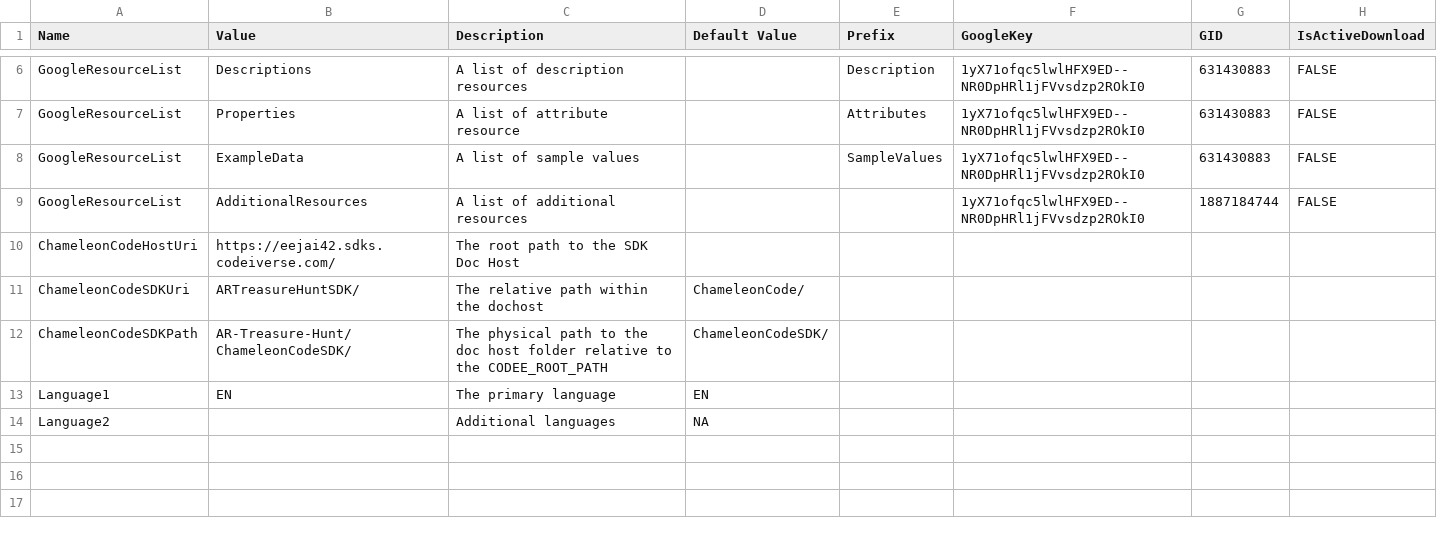
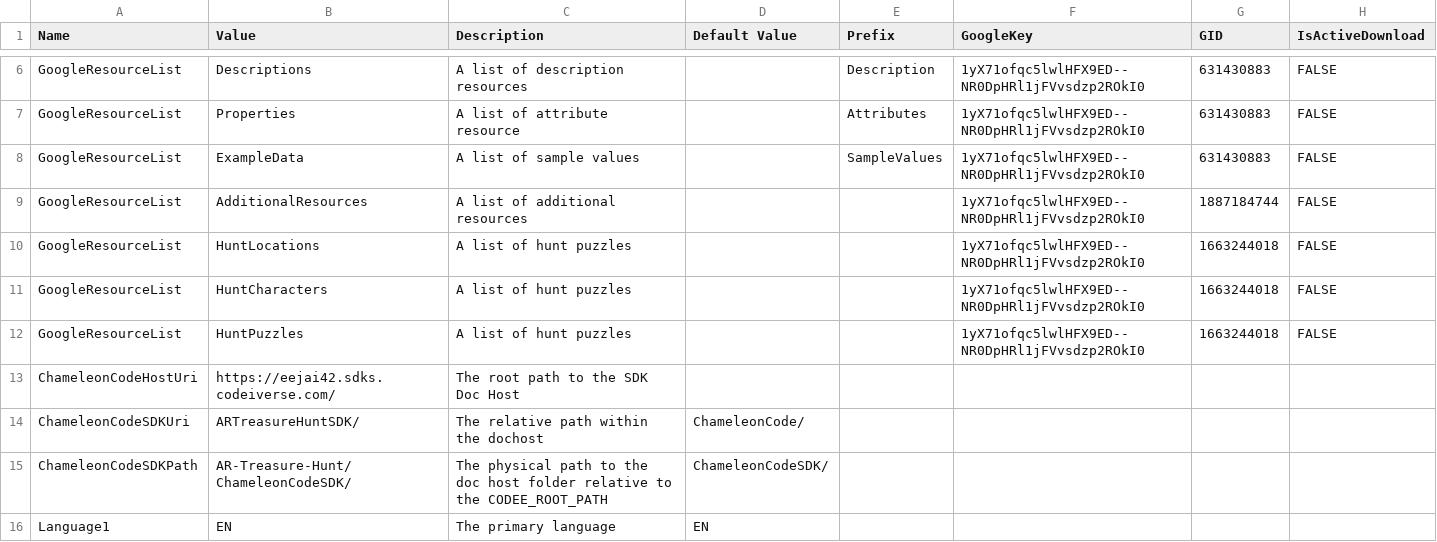
Before and after one commit to Afreen04/upNoted, a CSV file: ChameleonCodeSDK/GoogleData/AdditionalResources/Settings.csv, drawn as a sheet; only a part is shown, gaps mark what is left out; the shorter side is filled out with more unchanged rows.

```diff
--- a/ChameleonCodeSDK/GoogleData/AdditionalResources/Settings.csv
+++ b/ChameleonCodeSDK/GoogleData/AdditionalResources/Settings.csv
@@ -9,2 +9,5 @@ GoogleResourceList,ExampleData,A list of sample values,,SampleValues,1yX71ofqc5l
 GoogleResourceList,AdditionalResources,A list of additional resources,,,1yX71ofqc5lwlHFX9ED--NR0DpHRl1jFVvsdzp2ROkI0,1887184744,FALSE
+GoogleResourceList,HuntLocations,A list of hunt puzzles,,,1yX71ofqc5lwlHFX9ED--NR0DpHRl1jFVvsdzp2ROkI0,1663244018,FALSE
+GoogleResourceList,HuntCharacters,A list of hunt puzzles,,,1yX71ofqc5lwlHFX9ED--NR0DpHRl1jFVvsdzp2ROkI0,1663244018,FALSE
+GoogleResourceList,HuntPuzzles,A list of hunt puzzles,,,1yX71ofqc5lwlHFX9ED--NR0DpHRl1jFVvsdzp2ROkI0,1663244018,FALSE
 ChameleonCodeHostUri,https://eejai42.sdks.codeiverse.com/,The root path to the SDK Doc Host,,,,,
```
Also changed, not shown: ChameleonCodeSDK/GoogleData/AdditionalResources/Entities.csv, ChameleonCodeSDK/GoogleData/Descriptions/Descriptions.csv, 38 other files.
